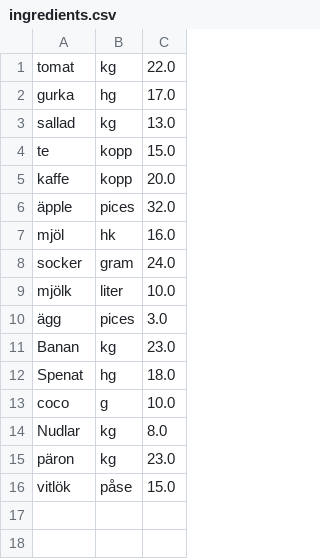
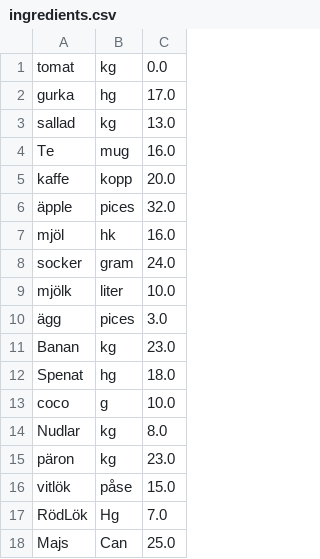
Before and after one commit to saleh1shalabi/1DV501-OOA-Course, a CSV file: app/files/ingredients.csv, drawn as a sheet.

```diff
--- a/app/files/ingredients.csv
+++ b/app/files/ingredients.csv
@@ -1,5 +1,5 @@
-tomat,kg,22.0
+tomat,kg,0.0
 gurka,hg,17.0
 sallad,kg,13.0
-te,kopp,15.0
+Te,mug,16.0
 kaffe,kopp,20.0
@@ -16 +16,3 @@ päron,kg,23.0
 vitlök,påse,15.0
+RödLök,Hg,7.0
+Majs,Can,25.0
```
Also changed, not shown: app/files/recips.csv, 7 other files.
